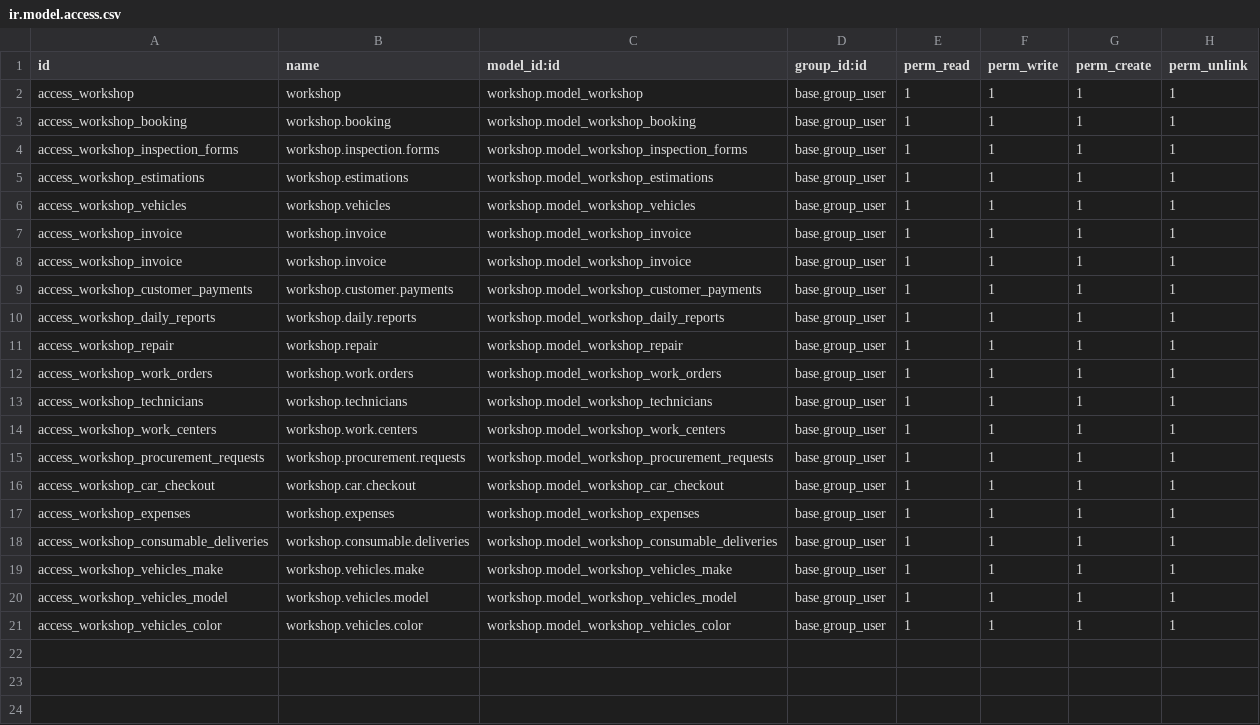
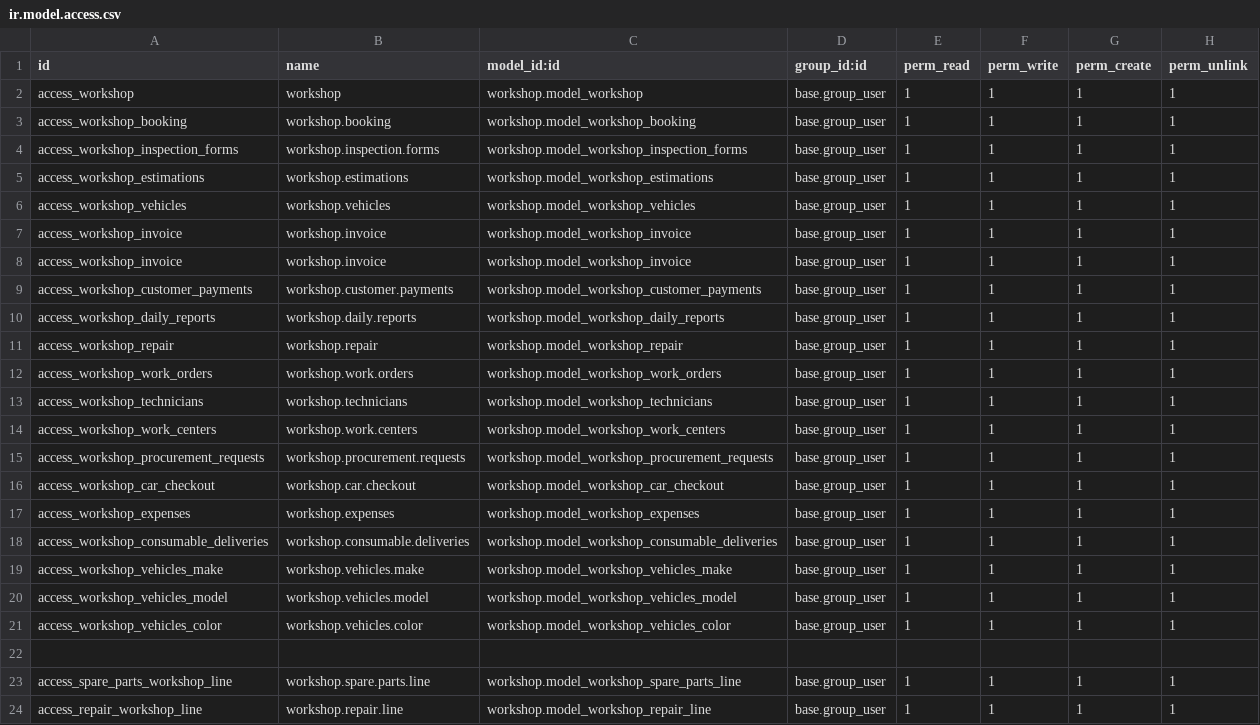
Before and after one commit to rlfss/Ajwad, a CSV file: workshop/security/ir.model.access.csv, drawn as a sheet; the diff names each change by its address in the sheet, - before the commit and + after, or states it on an @@ line.

Commit message:
module: workshop update

```diff
--- a/workshop/security/ir.model.access.csv
+++ b/workshop/security/ir.model.access.csv
+row 22: (empty)
+row 23: access_spare_parts_workshop_line | workshop.spare.parts.line | workshop.model_workshop_spare_parts_line | base.group_user | 1 | 1 | 1 | 1
+row 24: access_repair_workshop_line | workshop.repair.line | workshop.model_workshop_repair_line | base.group_user | 1 | 1 | 1 | 1
```
Also changed, not shown: 2 other files.
